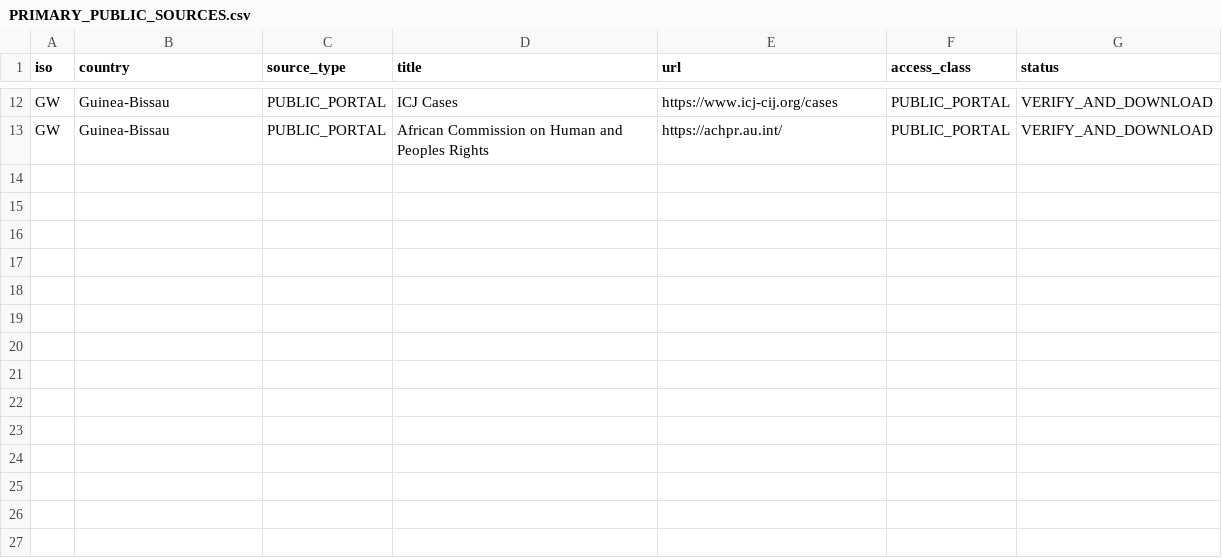
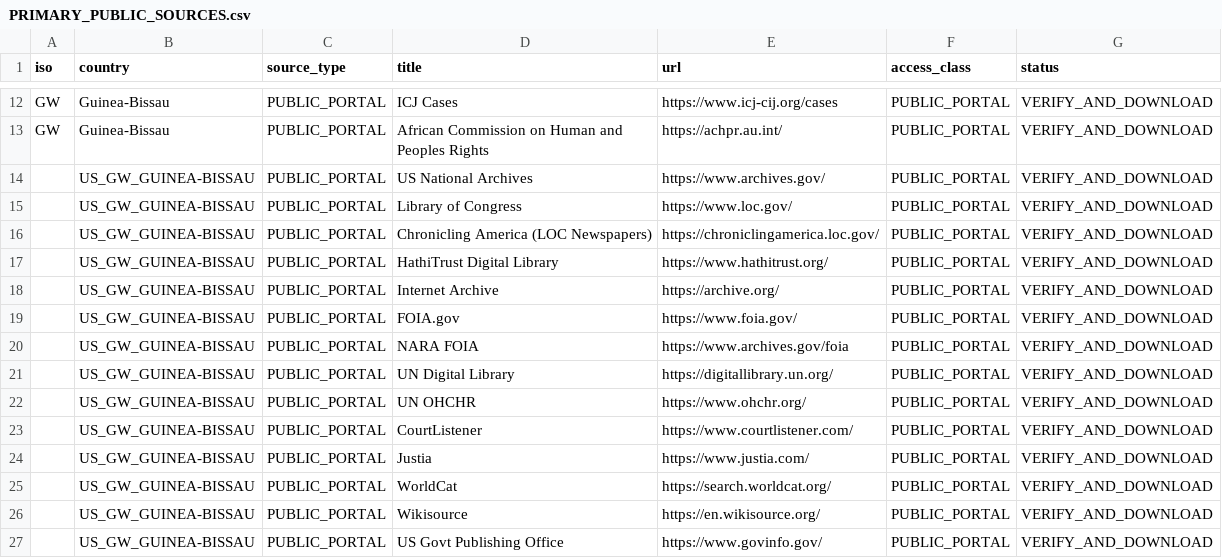
Before and after one commit to GlobalRestitutionAlliance/africa-us-gw-guinea-bissau-master-litigation, a CSV file: 03_Evidentiary_Exhibits/PRIMARY_PUBLIC_SOURCES.csv, drawn as a sheet; only a part is shown, gaps mark what is left out.

Commit message:
Expand primary public source registries (Batch 2)

```diff
--- a/03_Evidentiary_Exhibits/PRIMARY_PUBLIC_SOURCES.csv
+++ b/03_Evidentiary_Exhibits/PRIMARY_PUBLIC_SOURCES.csv
@@ -13 +13,15 @@ GW,Guinea-Bissau,PUBLIC_PORTAL,ICJ Cases,https://www.icj-cij.org/cases,PUBLIC_PO
 GW,Guinea-Bissau,PUBLIC_PORTAL,African Commission on Human and Peoples Rights,https://achpr.au.int/,PUBLIC_PORTAL,VERIFY_AND_DOWNLOAD
+,US_GW_GUINEA-BISSAU,PUBLIC_PORTAL,US National Archives,https://www.archives.gov/,PUBLIC_PORTAL,VERIFY_AND_DOWNLOAD
+,US_GW_GUINEA-BISSAU,PUBLIC_PORTAL,Library of Congress,https://www.loc.gov/,PUBLIC_PORTAL,VERIFY_AND_DOWNLOAD
+,US_GW_GUINEA-BISSAU,PUBLIC_PORTAL,Chronicling America (LOC Newspapers),https://chroniclingamerica.loc.gov/,PUBLIC_PORTAL,VERIFY_AND_DOWNLOAD
+,US_GW_GUINEA-BISSAU,PUBLIC_PORTAL,HathiTrust Digital Library,https://www.hathitrust.org/,PUBLIC_PORTAL,VERIFY_AND_DOWNLOAD
+,US_GW_GUINEA-BISSAU,PUBLIC_PORTAL,Internet Archive,https://archive.org/,PUBLIC_PORTAL,VERIFY_AND_DOWNLOAD
+,US_GW_GUINEA-BISSAU,PUBLIC_PORTAL,FOIA.gov,https://www.foia.gov/,PUBLIC_PORTAL,VERIFY_AND_DOWNLOAD
+,US_GW_GUINEA-BISSAU,PUBLIC_PORTAL,NARA FOIA,https://www.archives.gov/foia,PUBLIC_PORTAL,VERIFY_AND_DOWNLOAD
+,US_GW_GUINEA-BISSAU,PUBLIC_PORTAL,UN Digital Library,https://digitallibrary.un.org/,PUBLIC_PORTAL,VERIFY_AND_DOWNLOAD
+,US_GW_GUINEA-BISSAU,PUBLIC_PORTAL,UN OHCHR,https://www.ohchr.org/,PUBLIC_PORTAL,VERIFY_AND_DOWNLOAD
+,US_GW_GUINEA-BISSAU,PUBLIC_PORTAL,CourtListener,https://www.courtlistener.com/,PUBLIC_PORTAL,VERIFY_AND_DOWNLOAD
+,US_GW_GUINEA-BISSAU,PUBLIC_PORTAL,Justia,https://www.justia.com/,PUBLIC_PORTAL,VERIFY_AND_DOWNLOAD
+,US_GW_GUINEA-BISSAU,PUBLIC_PORTAL,WorldCat,https://search.worldcat.org/,PUBLIC_PORTAL,VERIFY_AND_DOWNLOAD
+,US_GW_GUINEA-BISSAU,PUBLIC_PORTAL,Wikisource,https://en.wikisource.org/,PUBLIC_PORTAL,VERIFY_AND_DOWNLOAD
+,US_GW_GUINEA-BISSAU,PUBLIC_PORTAL,US Govt Publishing Office,https://www.govinfo.gov/,PUBLIC_PORTAL,VERIFY_AND_DOWNLOAD
```
Also changed, not shown: 2 other files.
